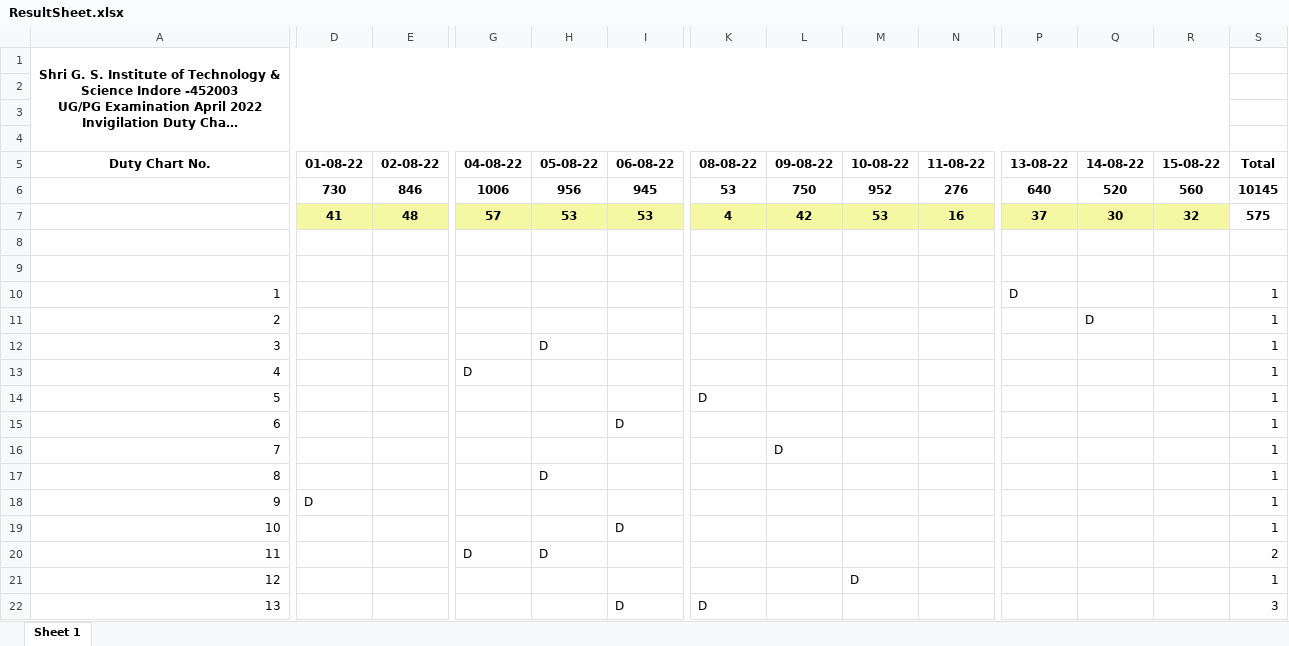
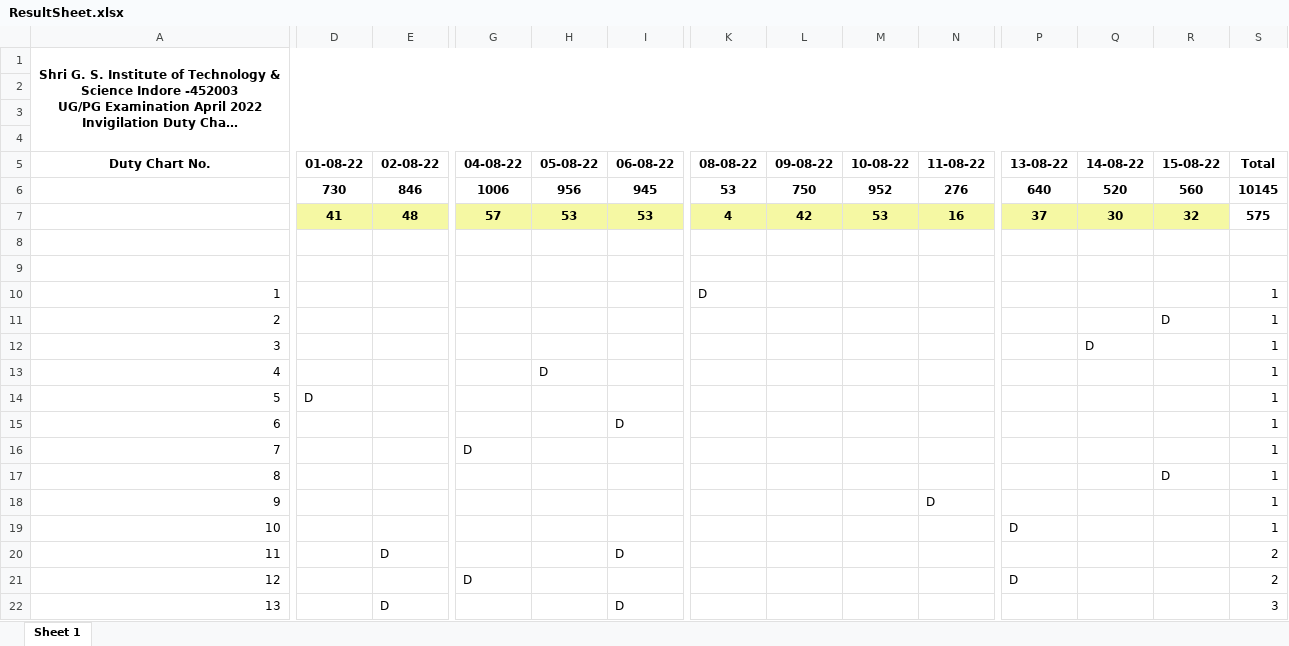
Before and after one commit to Sakshamwane/Invigilator-Duty-Chart, an Excel workbook: ResultSheet.xlsx, sheet Sheet 1, drawn as a sheet; only a part is shown, gaps mark what is left out; long unchanged cells end in …; values as stored, in another font and other column widths than the file's, no borders; removed rows and columns are numbered as before the commit, all else as after; the diff covers the shown part only; the diff names each change by its address in the sheet, - before the commit and + after, or states it on an @@ line.

```diff
--- a/ResultSheet.xlsx (sheet Sheet 1)
+++ b/ResultSheet.xlsx (sheet Sheet 1)
-A1:R4 merged
+A1:S4 merged
-K10 (08-08-22): (empty)
+K10 (08-08-22): D
-P10 (13-08-22): D
+P10 (13-08-22): (empty)
-Q11 (14-08-22): D
+Q11 (14-08-22): (empty)
-R11 (15-08-22): (empty)
+R11 (15-08-22): D
-H12 (05-08-22): D
+H12 (05-08-22): (empty)
-Q12 (14-08-22): (empty)
+Q12 (14-08-22): D
-G13 (04-08-22): D
+G13 (04-08-22): (empty)
-H13 (05-08-22): (empty)
+H13 (05-08-22): D
-D14 (01-08-22): (empty)
+D14 (01-08-22): D
-K14 (08-08-22): D
+K14 (08-08-22): (empty)
-G16 (04-08-22): (empty)
+G16 (04-08-22): D
-L16 (09-08-22): D
+L16 (09-08-22): (empty)
-H17 (05-08-22): D
+H17 (05-08-22): (empty)
-R17 (15-08-22): (empty)
+R17 (15-08-22): D
-D18 (01-08-22): D
+D18 (01-08-22): (empty)
-N18 (11-08-22): (empty)
+N18 (11-08-22): D
-I19 (06-08-22): D
+I19 (06-08-22): (empty)
-P19 (13-08-22): (empty)
+P19 (13-08-22): D
-E20 (02-08-22): (empty)
+E20 (02-08-22): D
-G20 (04-08-22): D
+G20 (04-08-22): (empty)
-H20 (05-08-22): D
+H20 (05-08-22): (empty)
-I20 (06-08-22): (empty)
+I20 (06-08-22): D
-G21 (04-08-22): (empty)
+G21 (04-08-22): D
-M21 (10-08-22): D
+M21 (10-08-22): (empty)
-P21 (13-08-22): (empty)
+P21 (13-08-22): D
-S21 (Total): 1
+S21 (Total): 2
-E22 (02-08-22): (empty)
+E22 (02-08-22): D
-K22 (08-08-22): D
+K22 (08-08-22): (empty)
```
Also changed, not shown: 1 added row, 1 removed row, 775 edited cells and cell formats elsewhere in this sheet, 3 other files.
